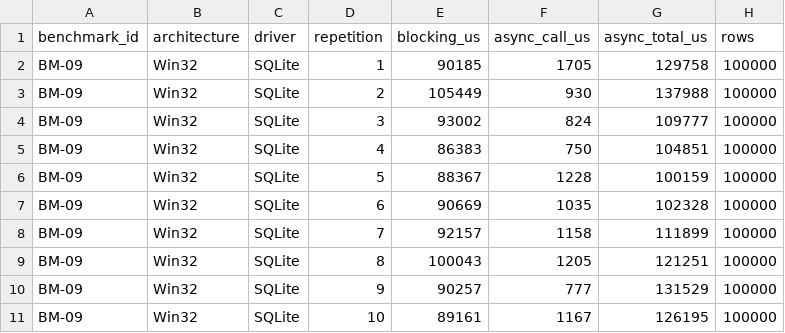
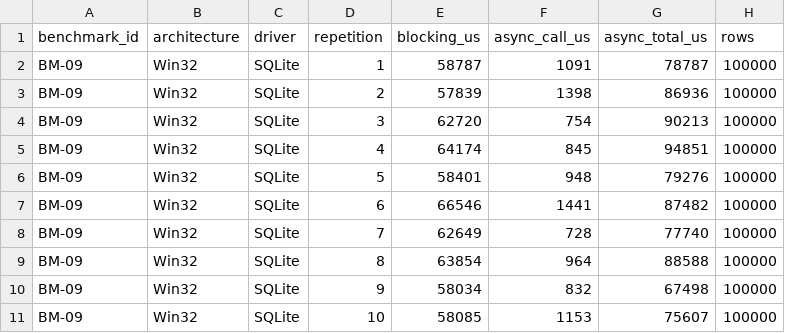
Before and after one commit to regyssilveira/firedac-na-pratica-exemplos, a CSV file: chapters/chapter-19/evidence/bm-09-raw.csv, drawn as a sheet; only a part is shown; the diff covers the shown part only.

Commit message:
evidence(ch19): refresh concurrency benchmarks

```diff
--- a/chapters/chapter-19/evidence/bm-09-raw.csv
+++ b/chapters/chapter-19/evidence/bm-09-raw.csv
@@ -1,11 +1,11 @@
 benchmark_id,architecture,driver,repetition,blocking_us,async_call_us,async_total_us,rows
-BM-09,Win32,SQLite,1,90185,1705,129758,100000
-BM-09,Win32,SQLite,2,105449,930,137988,100000
-BM-09,Win32,SQLite,3,93002,824,109777,100000
-BM-09,Win32,SQLite,4,86383,750,104851,100000
-BM-09,Win32,SQLite,5,88367,1228,100159,100000
-BM-09,Win32,SQLite,6,90669,1035,102328,100000
-BM-09,Win32,SQLite,7,92157,1158,111899,100000
-BM-09,Win32,SQLite,8,100043,1205,121251,100000
-BM-09,Win32,SQLite,9,90257,777,131529,100000
-BM-09,Win32,SQLite,10,89161,1167,126195,100000
+BM-09,Win32,SQLite,1,58787,1091,78787,100000
+BM-09,Win32,SQLite,2,57839,1398,86936,100000
+BM-09,Win32,SQLite,3,62720,754,90213,100000
+BM-09,Win32,SQLite,4,64174,845,94851,100000
+BM-09,Win32,SQLite,5,58401,948,79276,100000
+BM-09,Win32,SQLite,6,66546,1441,87482,100000
+BM-09,Win32,SQLite,7,62649,728,77740,100000
+BM-09,Win32,SQLite,8,63854,964,88588,100000
+BM-09,Win32,SQLite,9,58034,832,67498,100000
+BM-09,Win32,SQLite,10,58085,1153,75607,100000
```
Also changed, not shown: 90 edited cells elsewhere in this file, chapters/chapter-19/evidence/bm-08-raw.csv.
